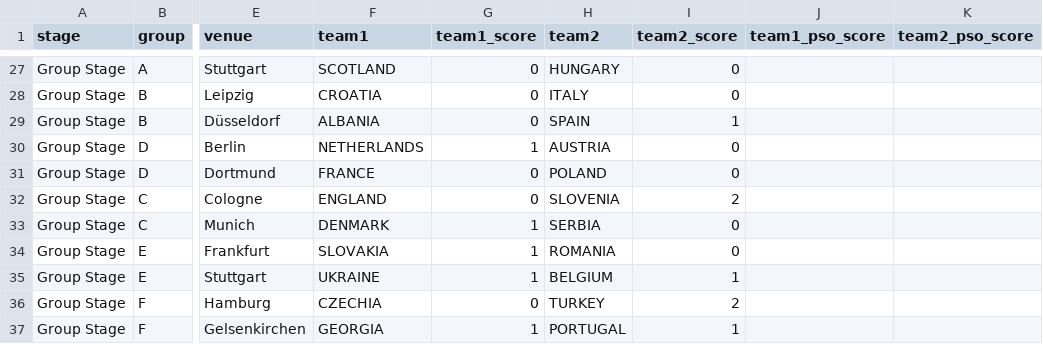
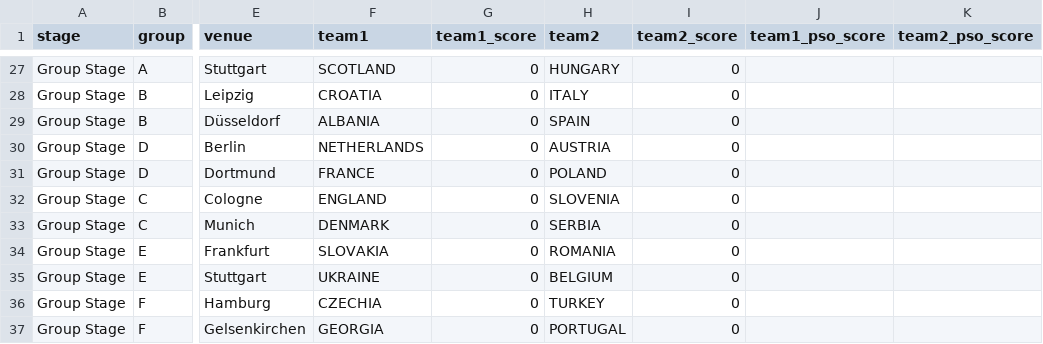
Before and after one commit to dickymoore/Euro2024Predictor, a CSV file: data/results/group_stage_results.csv, drawn as a sheet; only a part is shown, gaps mark what is left out; the diff covers the shown part only; the diff names each change by its address in the sheet, - before the commit and + after, or states it on an @@ line.

```diff
--- a/data/results/group_stage_results.csv
+++ b/data/results/group_stage_results.csv
-I29 (team2_score): 1
+I29 (team2_score): 0
-G30 (team1_score): 1
+G30 (team1_score): 0
-I32 (team2_score): 2
+I32 (team2_score): 0
-G33:G35 (team1_score): 1
+G33:G35 (team1_score): 0
-I35 (team2_score): 1
+I35 (team2_score): 0
-I36 (team2_score): 2
+I36 (team2_score): 0
-G37 (team1_score): 1
+G37 (team1_score): 0
-I37 (team2_score): 1
+I37 (team2_score): 0
```
Also changed, not shown: 23 edited cells elsewhere in this file.
